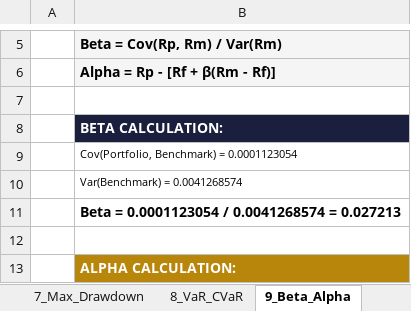
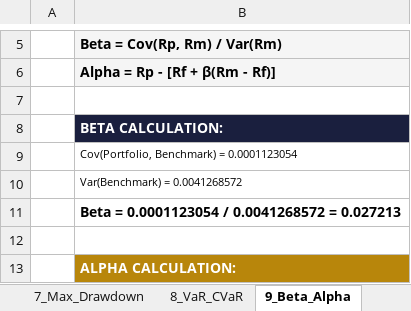
Before and after one commit to Abshirs716/capx100-gips-engine, an Excel workbook: gips_outputs/Verification_Calculations_Composite.xlsx, sheet 9_Beta_Alpha, drawn as a sheet; only a part is shown, gaps mark what is left out; values as stored, in another font and other column widths than the file's, no borders; the diff names each change by its address in the sheet, - before the commit and + after, or states it on an @@ line.

```diff
--- a/gips_outputs/Verification_Calculations_Composite.xlsx (sheet 9_Beta_Alpha)
+++ b/gips_outputs/Verification_Calculations_Composite.xlsx (sheet 9_Beta_Alpha)
-B10: Var(Benchmark) = 0.0041268574
+B10: Var(Benchmark) = 0.0041268572
-B11: Beta = 0.0001123054 / 0.0041268574 = 0.027213
+B11: Beta = 0.0001123054 / 0.0041268572 = 0.027213
```
Also changed, not shown: sheet 10_Certification, sheet 1_All_15_Metrics, gips_outputs/Holdings_Summary_Sample_Composite.xlsx, gips_outputs/Performance_Data_Sample_Composite.xlsx, 13 other files.
